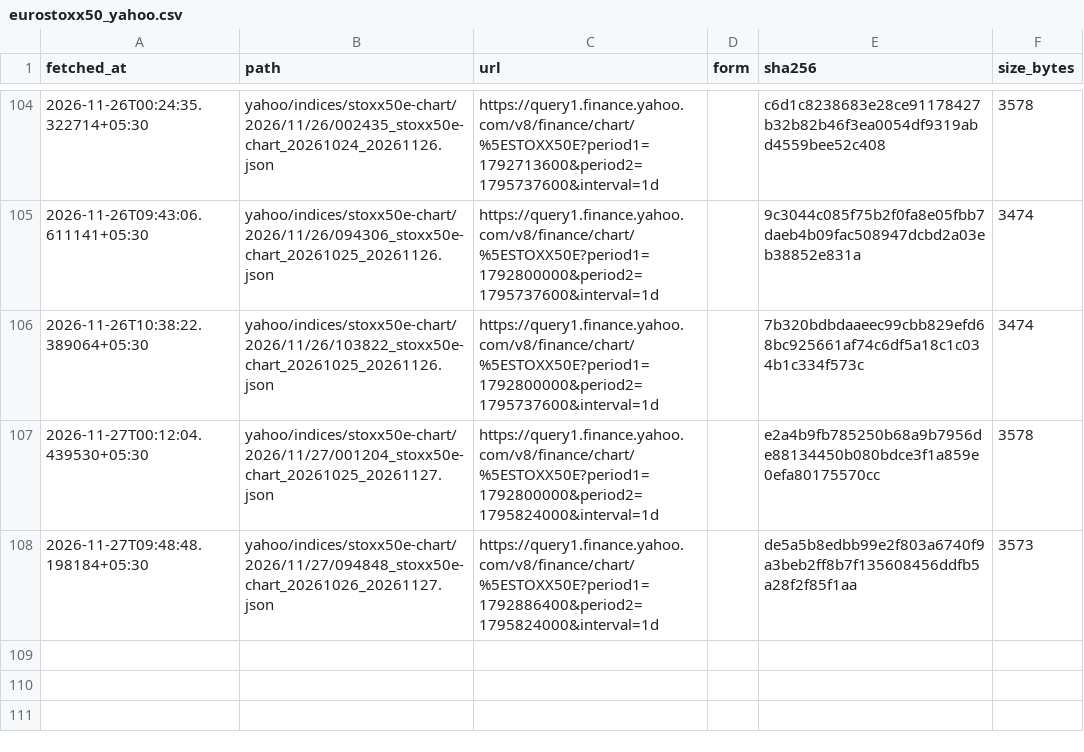
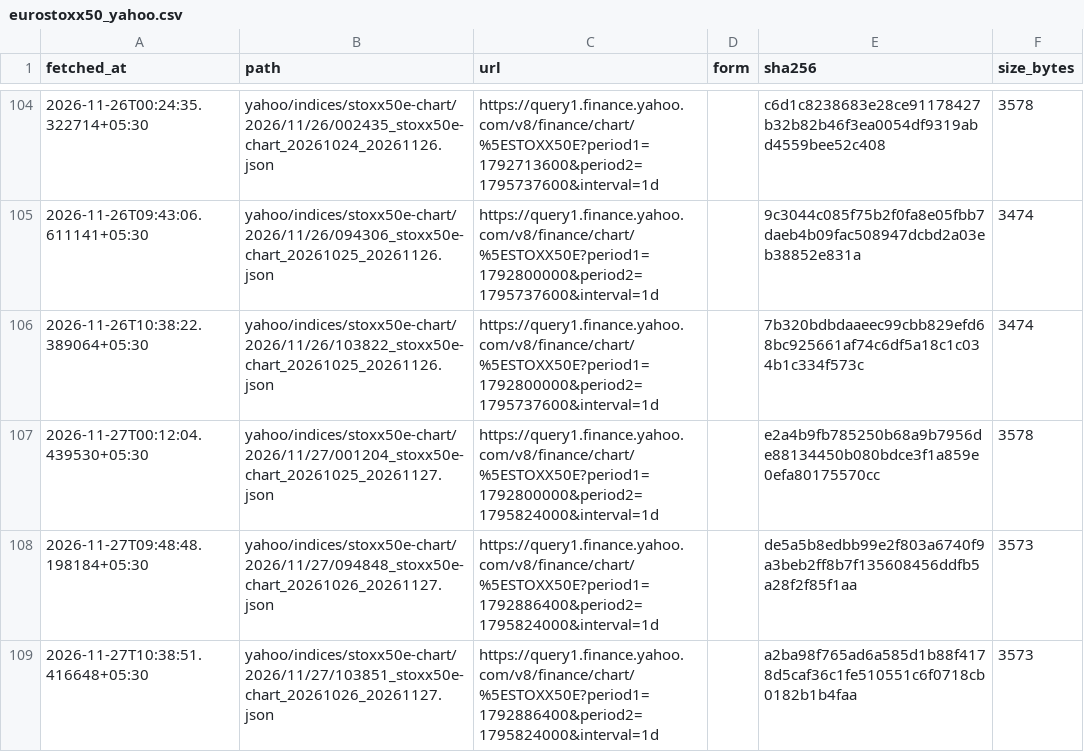
Before and after one commit to exepex/omenix-ingestion, a CSV file: research/data/manifests/global-cues/eurostoxx50_yahoo.csv, drawn as a sheet; only a part is shown, gaps mark what is left out.

```diff
--- a/research/data/manifests/global-cues/eurostoxx50_yahoo.csv
+++ b/research/data/manifests/global-cues/eurostoxx50_yahoo.csv
@@ -108 +108,2 @@ fetched_at,path,url,form,sha256,size_bytes
 2026-11-27T09:48:48.198184+05:30,yahoo/indices/stoxx50e-chart/2026/11/27/094848_stoxx50e-chart_20261026_20261127.json,https://query1.finance.yahoo.com/v8/finance/chart/%5ESTOXX50E?period1=1792886400&period2=1795824000&interval=1d,,de5a5b8edbb99e2f803a6740f9a3beb2ff8b7f135608456ddfb5a28f2f85f1aa,3573
+2026-11-27T10:38:51.416648+05:30,yahoo/indices/stoxx50e-chart/2026/11/27/103851_stoxx50e-chart_20261026_20261127.json,https://query1.finance.yahoo.com/v8/finance/chart/%5ESTOXX50E?period1=1792886400&period2=1795824000&interval=1d,,a2ba98f765ad6a585d1b88f4178d5caf36c1fe510551c6f0718cb0182b1b4faa,3573
```
Also changed, not shown: research/data/manifests/global-cues/sse_composite.csv, research/data/manifests/global-cues/sse_composite_yahoo.csv, 20 other files.
